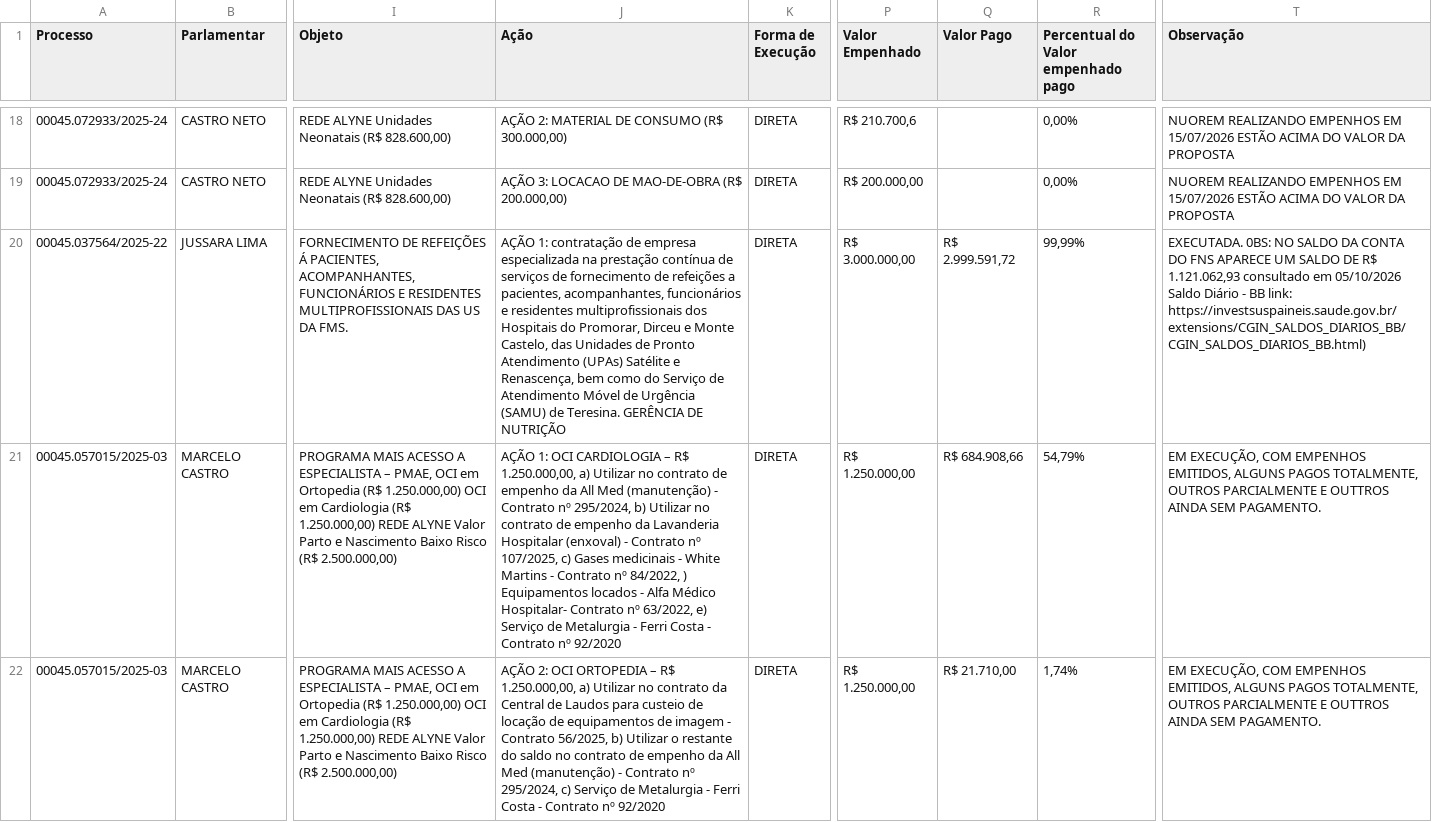
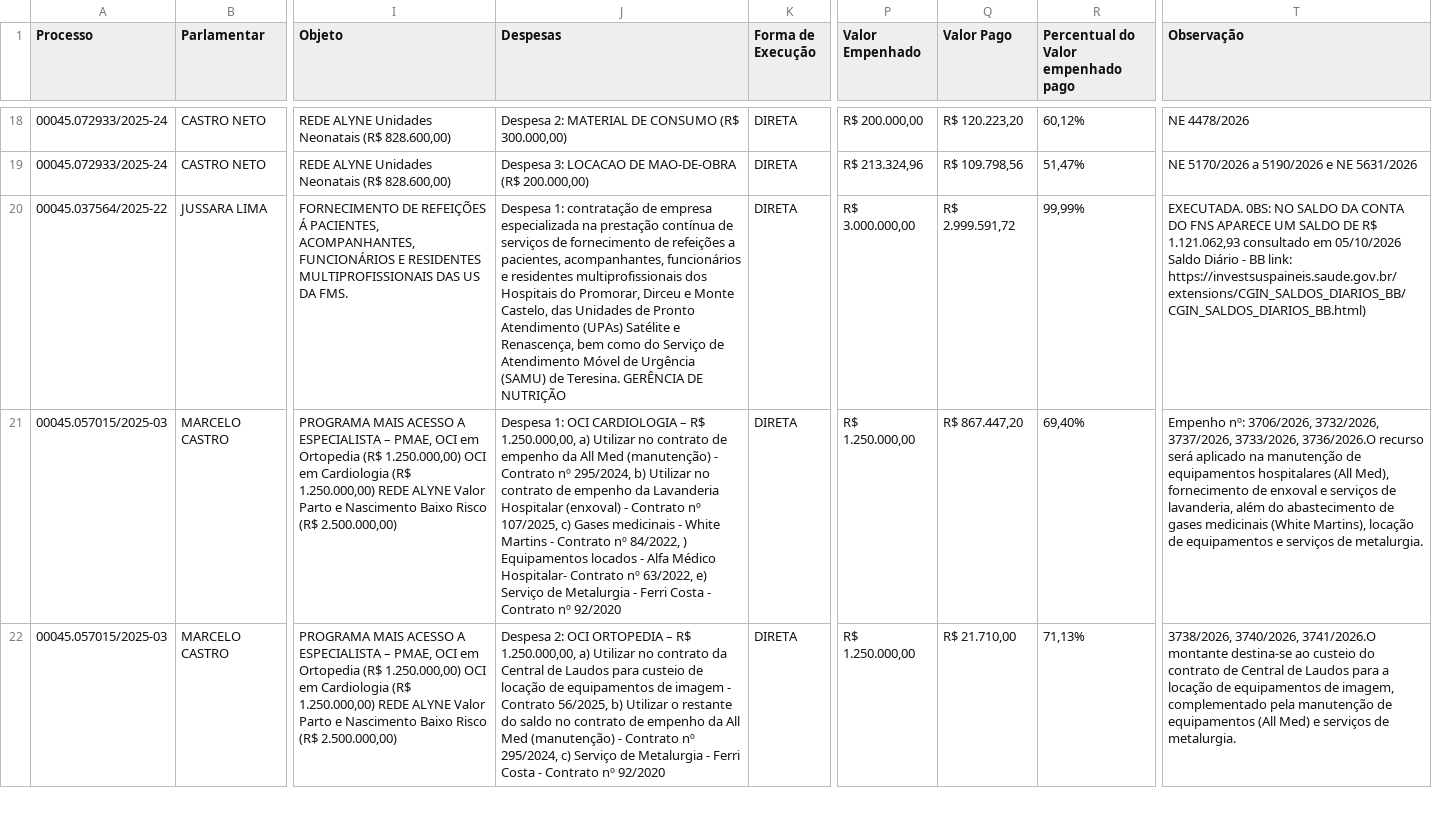
Before and after one commit to danylogalisa-pro/dashboard-emendas-federal, a CSV file: data/emendas.csv, drawn as a sheet; only a part is shown, gaps mark what is left out; the diff covers the shown part only; the diff names each change by its address in the sheet, - before the commit and + after, or states it on an @@ line.

```diff
--- a/data/emendas.csv
+++ b/data/emendas.csv
-J1: Ação
+J1: Despesas
-J18 (Despesas): AÇÃO 2: MATERIAL DE CONSUMO (R$ 300.000,00)
+J18 (Despesas): Despesa 2: MATERIAL DE CONSUMO (R$ 300.000,00)
-P18 (Valor Empenhado): R$ 210.700,6
+P18 (Valor Empenhado): R$ 200.000,00
-Q18 (Valor Pago): (empty)
+Q18 (Valor Pago): R$ 120.223,20
-R18: 0,00%
+R18: 60,12%
-T18 (Observação): NUOREM REALIZANDO EMPENHOS EM 15/07/2026 ESTÃO ACIMA DO VALOR DA PROPOSTA
+T18 (Observação): NE 4478/2026
-J19 (Despesas): AÇÃO 3: LOCACAO…
+J19 (Despesas): Despesa 3: LOCACAO…
-P19 (Valor Empenhado): R$ 200.000,00
+P19 (Valor Empenhado): R$ 213.324,96
-Q19 (Valor Pago): (empty)
+Q19 (Valor Pago): R$ 109.798,56
-R19: 0,00%
+R19: 51,47%
-T19 (Observação): NUOREM REALIZANDO EMPENHOS EM 15/07/2026 ESTÃO ACIMA DO VALOR DA PROPOSTA
+T19 (Observação): NE 5170/2026 a 5190/2026 e NE 5631/2026
-J20 (Despesas): AÇÃO 1: contratação…
+J20 (Despesas): Despesa 1: contratação…
-J21 (Despesas): AÇÃO 1: OCI…
+J21 (Despesas): Despesa 1: OCI…
-Q21 (Valor Pago): R$ 684.908,66
+Q21 (Valor Pago): R$ 867.447,20
-R21: 54,79%
+R21: 69,40%
-T21 (Observação): EM EXECUÇÃO, COM EMPENHOS EMITIDOS, ALGUNS PAGOS TOTALMENTE, OUTROS PARCIALMENTE E OUTTROS AINDA SEM PAGAMENTO.
+T21 (Observação): Empenho nº: 3706/2026, 3732/2026, 3737/2026, 3733/2026, 3736/2026.O recurso será aplicado na manutenção de equipamentos hospitalares (All Med), fornecimento de enxoval e serviços de lavanderia, além do abastecimento de gases medicinais (White Martins), locação de equipamentos e serviços de metalurgia.
-J22 (Despesas): AÇÃO 2: OCI…
+J22 (Despesas): Despesa 2: OCI…
-R22: 1,74%
+R22: 71,13%
-T22 (Observação): EM EXECUÇÃO, COM EMPENHOS EMITIDOS, ALGUNS PAGOS TOTALMENTE, OUTROS PARCIALMENTE E OUTTROS AINDA SEM PAGAMENTO.
+T22 (Observação): 3738/2026, 3740/2026, 3741/2026.O montante destina-se ao custeio do contrato de Central de Laudos para a locação de equipamentos de imagem, complementado pela manutenção de equipamentos (All Med) e serviços de metalurgia.
```
Also changed, not shown: 37 edited cells elsewhere in this file, 1 other file.
